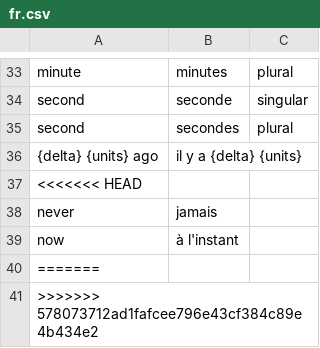
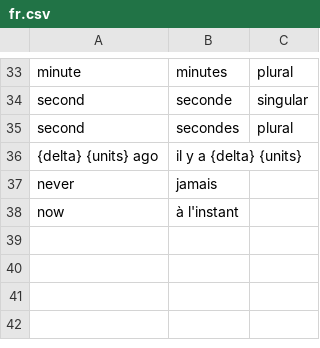
Before and after one commit to icubam/icubam, a CSV file: icubam/backoffice/translations/fr.csv, drawn as a sheet; only a part is shown, gaps mark what is left out; the diff names each change by its address in the sheet, - before the commit and + after, or states it on an @@ line.

Commit message:
translaions

```diff
--- a/icubam/backoffice/translations/fr.csv
+++ b/icubam/backoffice/translations/fr.csv
-row 37: <<<<<<< HEAD
-row 40: =======
-row 41: >>>>>>> 578073712ad1fafcee796e43cf384c89e4b434e2
```
